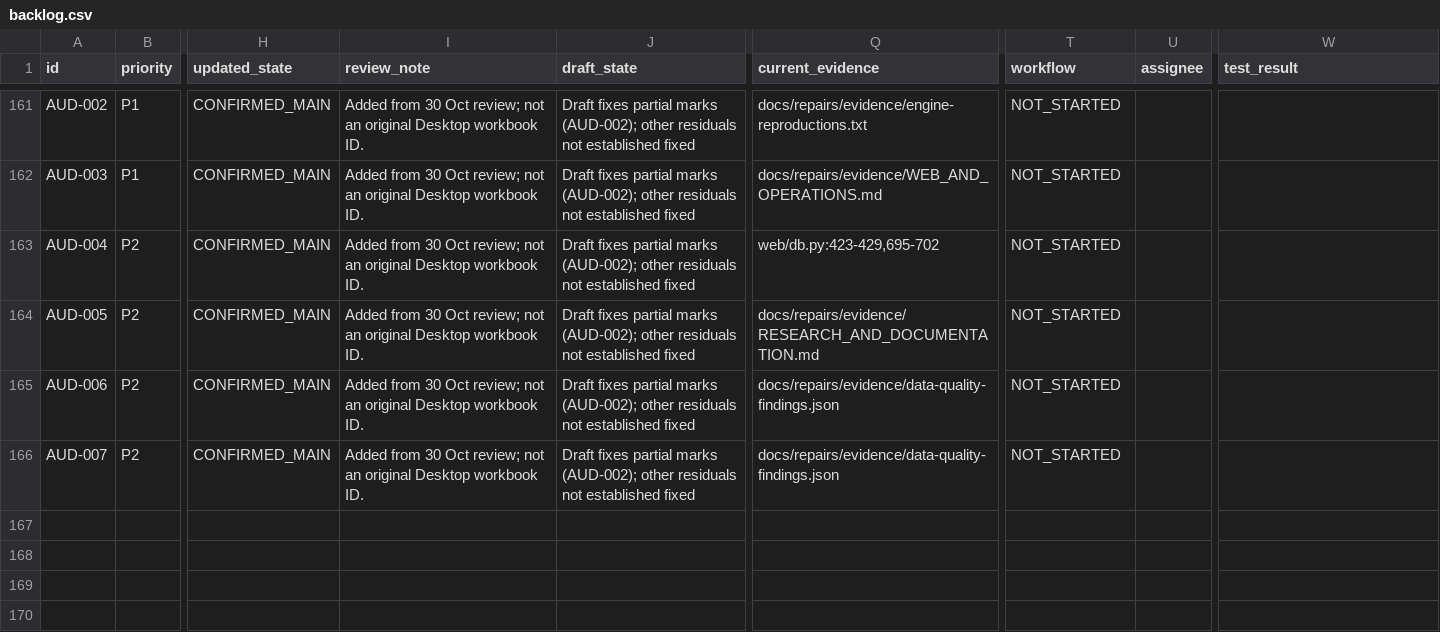
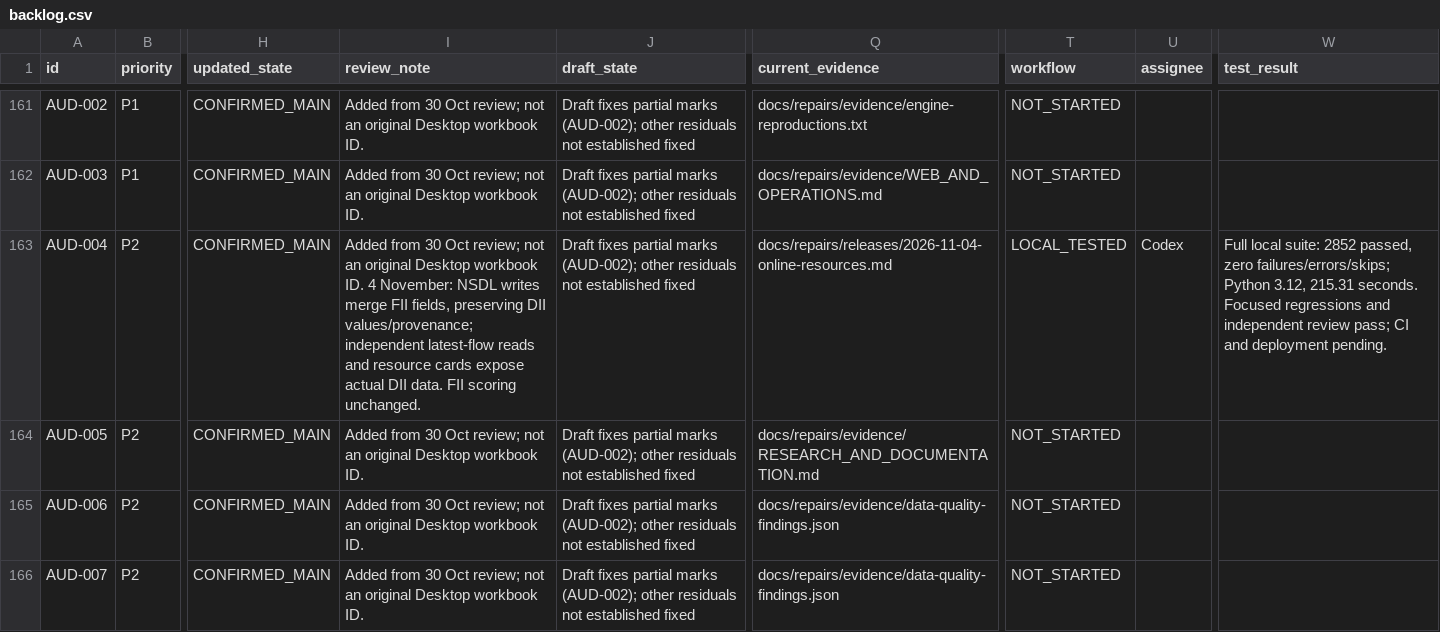
Before and after one commit to damandamanaulakh-tech/MARS, a CSV file: docs/repairs/backlog.csv, drawn as a sheet; only a part is shown, gaps mark what is left out; the diff covers the shown part only; the diff names each change by its address in the sheet, - before the commit and + after, or states it on an @@ line.

Commit message:
Wire public resources, dated global data and reliable source consumers

```diff
--- a/docs/repairs/backlog.csv
+++ b/docs/repairs/backlog.csv
-I163 (review_note): …workbook ID.
+I163 (review_note): …workbook ID. 4 November: NSDL writes merge FII fields, preserving DII values/provenance; independent latest-flow reads and resource cards expose actual DII data. FII scoring unchanged.
-Q163 (current_evidence): web/db.py:423-429,695-702
+Q163 (current_evidence): docs/repairs/releases/2026-11-04-online-resources.md
-T163 (workflow): NOT_STARTED
+T163 (workflow): LOCAL_TESTED
-U163 (assignee): (empty)
+U163 (assignee): Codex
-W163 (test_result): (empty)
+W163 (test_result): Full local suite: 2852 passed, zero failures/errors/skips; Python 3.12, 215.31 seconds. Focused regressions and independent review pass; CI and deployment pending.
```
Also changed, not shown: 1 added row and 5 edited cells elsewhere in this file, 36 other files.
